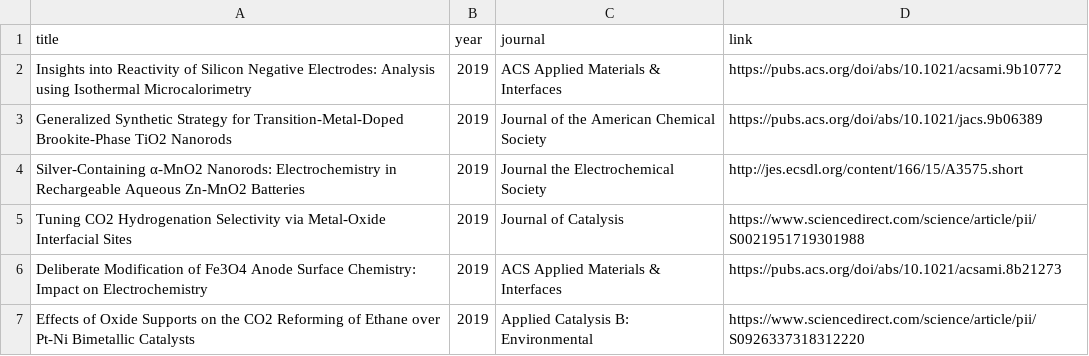
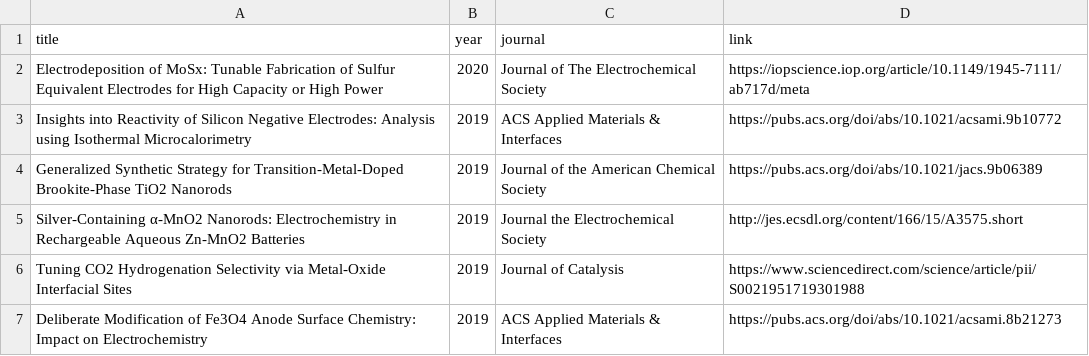
Before and after one commit to wqygh/wqygh.github.io, a CSV file: asset/data/publication_list.csv, drawn as a sheet; only a part is shown; the shorter side is filled out with more unchanged rows; the diff names each change by its address in the sheet, - before the commit and + after, or states it on an @@ line.

Commit message:
added one pub

```diff
--- a/asset/data/publication_list.csv
+++ b/asset/data/publication_list.csv
+row 2: Electrodeposition of MoSx: Tunable Fabrication of Sulfur Equivalent Electrodes for High Capacity or High Power | 2020 | Journal of The Electrochemical Society | https://iopscience.iop.org/article/10.1149/1945-7111/ab717d/meta
```
